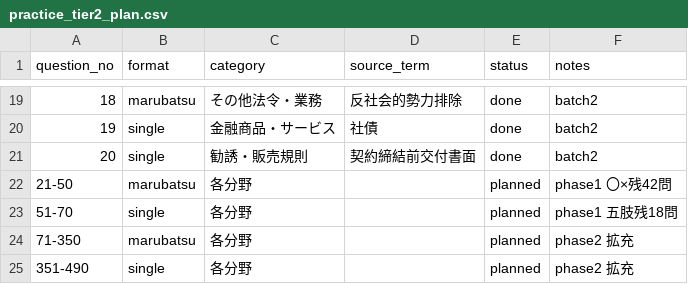
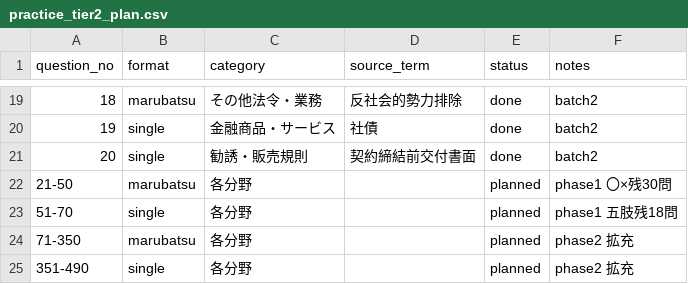
Before and after one commit to takkenshiken2026-sudo/gaimuin-master.jp, a CSV file: data/practice_tier2_plan.csv, drawn as a sheet; only a part is shown, gaps mark what is left out.

```diff
--- a/data/practice_tier2_plan.csv
+++ b/data/practice_tier2_plan.csv
@@ -21,3 +21,3 @@ question_no,format,category,source_term,status,notes
 20,single,勧誘・販売規則,契約締結前交付書面,done,batch2
-21-50,marubatsu,各分野,,planned,phase1 〇×残42問
+21-50,marubatsu,各分野,,planned,phase1 〇×残30問
 51-70,single,各分野,,planned,phase1 五肢残18問
```
Also changed, not shown: data/practice_tier2_blueprint.csv, 16 other files.
